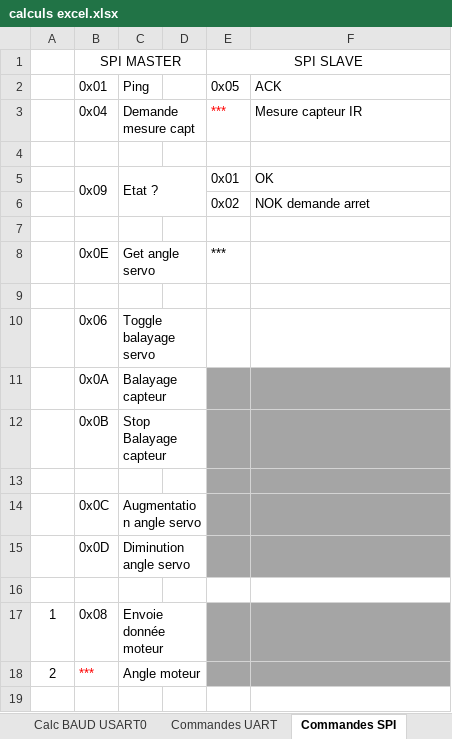
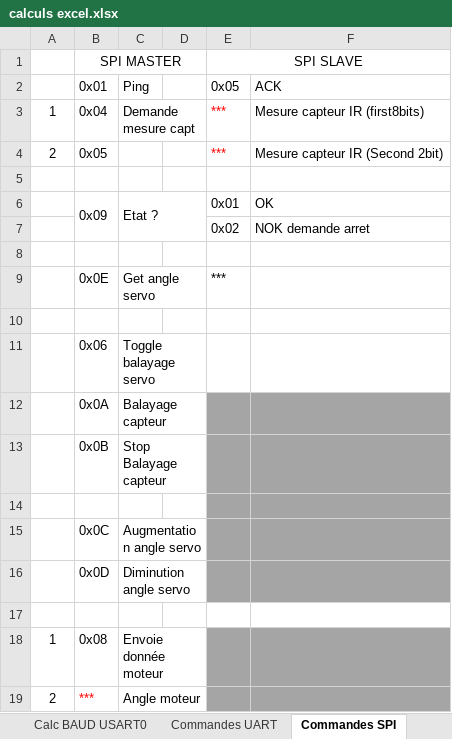
Before and after one commit to Onion2222/Projet_ecole_MOQL, an Excel workbook: ARTHUR/calculs excel.xlsx, sheet Commandes SPI, drawn as a sheet; values as stored, in another font and other column widths than the file's, no borders; the diff names each change by its address in the sheet, - before the commit and + after, or states it on an @@ line.

Commit message:
Ajour USI/SPI-slave sur Attiny85 encore en dev

```diff
--- a/ARTHUR/calculs excel.xlsx (sheet Commandes SPI)
+++ b/ARTHUR/calculs excel.xlsx (sheet Commandes SPI)
-A3: (empty)
+A3: 1
-F3: Mesure capteur IR
+F3: Mesure capteur IR (first8bits)
+row 4: 2 | 0x05 |  |  | *** | Mesure capteur IR (Second 2bit)
```
Also changed, not shown: 33 other files.
